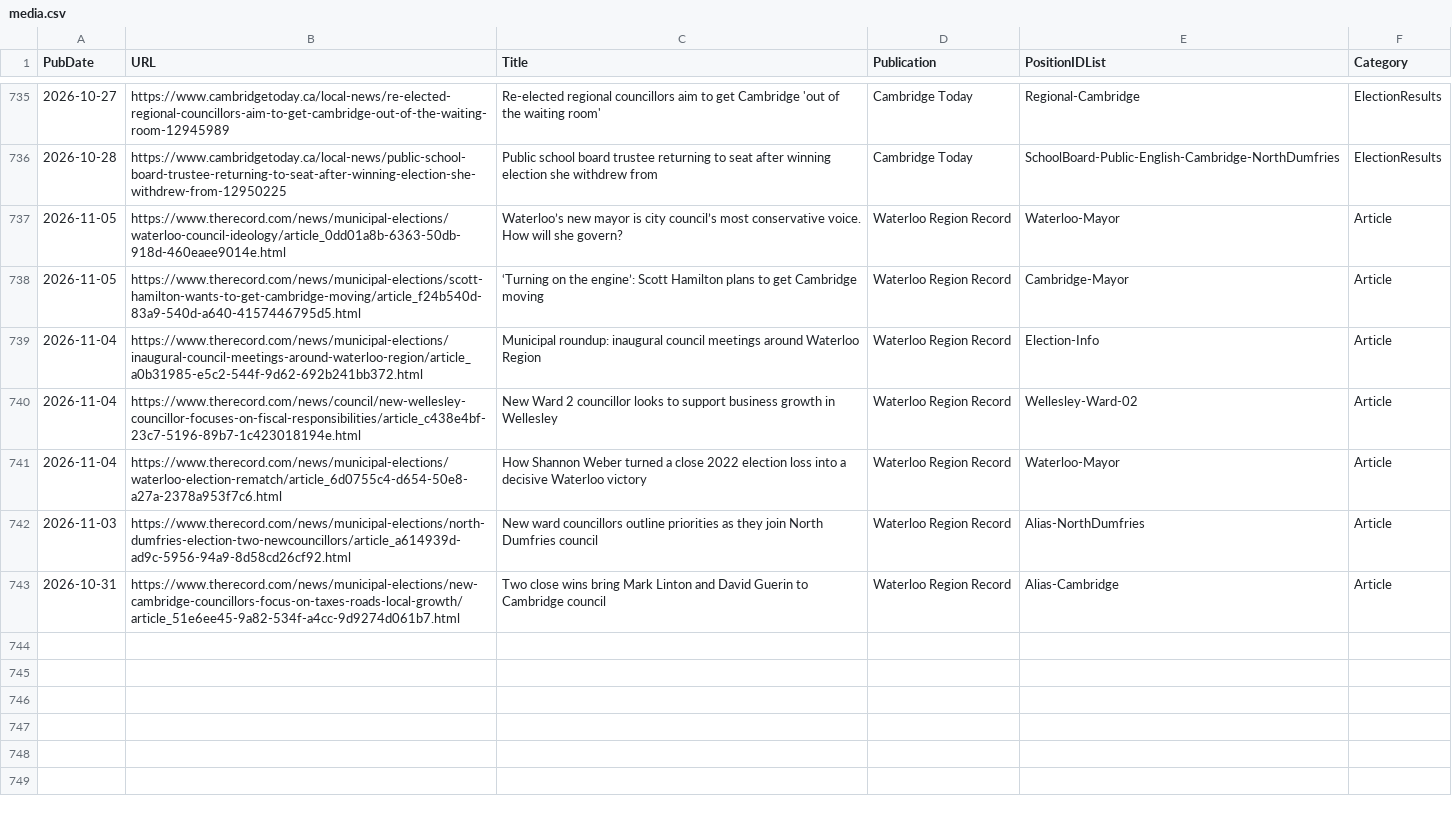
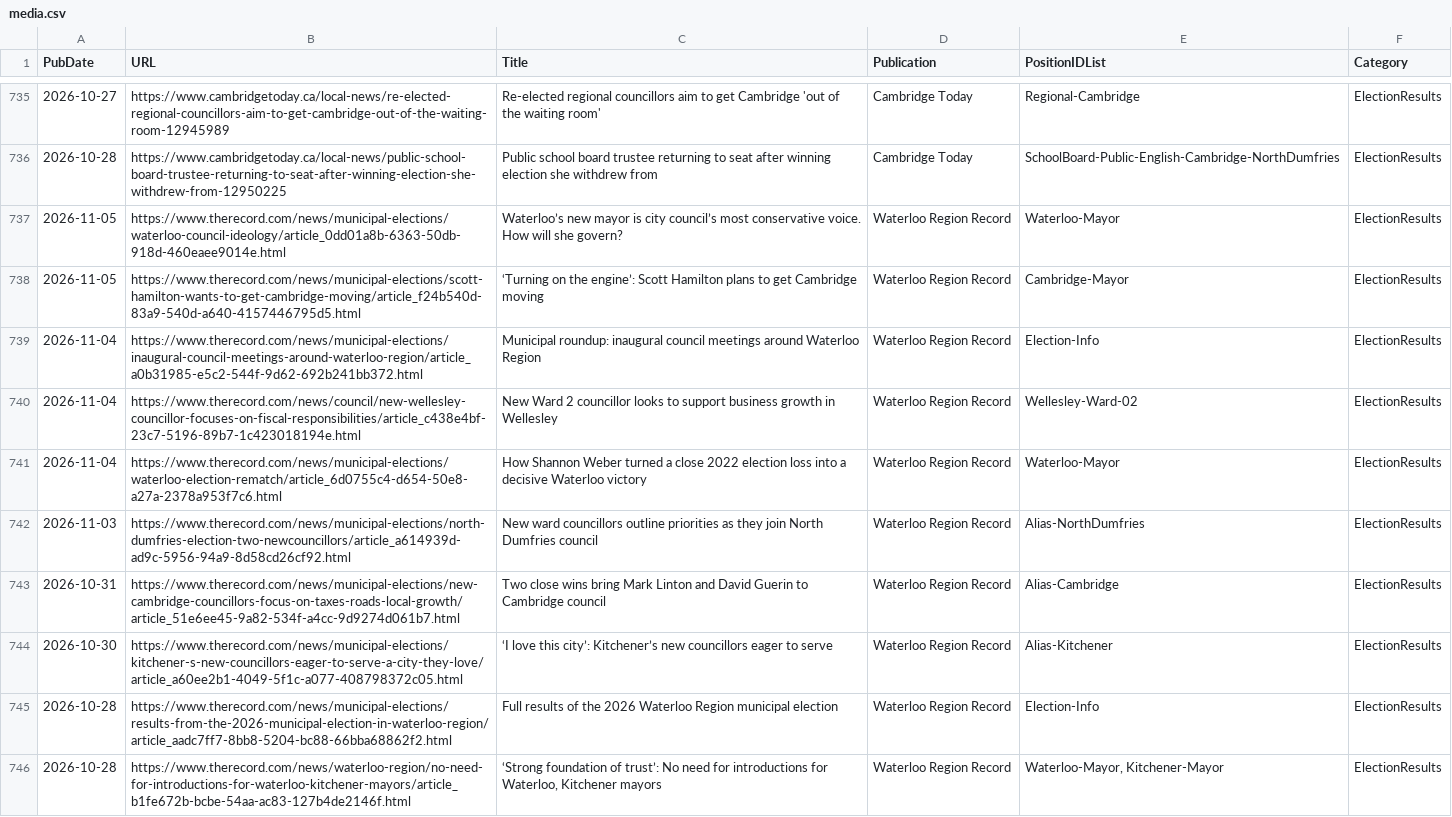
Before and after one commit to CivicTechWR/WRVotesMunicipal2026, a CSV file: docs/_data/sync/media.csv, drawn as a sheet; only a part is shown, gaps mark what is left out.

Commit message:
Auto-commit: updated media.csv from Google Docs

```diff
--- a/docs/_data/sync/media.csv
+++ b/docs/_data/sync/media.csv
@@ -736,8 +736,11 @@ PubDate,URL,Title,Publication,PositionIDList,Category
 2026-10-28,https://www.cambridgetoday.ca/local-news/public-school-board-trustee-returning-to-seat-after-winning-election-she-withdrew-from-12950225,Public school board trustee returning to seat after winning election she withdrew from,Cambridge Today,SchoolBoard-Public-English-Cambridge-NorthDumfries,ElectionResults
-2026-11-05,https://www.therecord.com/news/municipal-elections/waterloo-council-ideology/article_0dd01a8b-6363-50db-918d-460eaee9014e.html,Waterloo’s new mayor is city council’s most conservative voice. How will she govern?,Waterloo Region Record,Waterloo-Mayor,Article
-2026-11-05,https://www.therecord.com/news/municipal-elections/scott-hamilton-wants-to-get-cambridge-moving/article_f24b540d-83a9-540d-a640-4157446795d5.html,‘Turning on the engine’: Scott Hamilton plans to get Cambridge moving,Waterloo Region Record,Cambridge-Mayor,Article
-2026-11-04,https://www.therecord.com/news/municipal-elections/inaugural-council-meetings-around-waterloo-region/article_a0b31985-e5c2-544f-9d62-692b241bb372.html,Municipal roundup: inaugural council meetings around Waterloo Region,Waterloo Region Record,Election-Info,Article
-2026-11-04,https://www.therecord.com/news/council/new-wellesley-councillor-focuses-on-fiscal-responsibilities/article_c438e4bf-23c7-5196-89b7-1c423018194e.html,New Ward 2 councillor looks to support business growth in Wellesley,Waterloo Region Record,Wellesley-Ward-02,Article
-2026-11-04,https://www.therecord.com/news/municipal-elections/waterloo-election-rematch/article_6d0755c4-d654-50e8-a27a-2378a953f7c6.html,How Shannon Weber turned a close 2022 election loss into a decisive Waterloo victory,Waterloo Region Record,Waterloo-Mayor,Article
-2026-11-03,https://www.therecord.com/news/municipal-elections/north-dumfries-election-two-newcouncillors/article_a614939d-ad9c-5956-94a9-8d58cd26cf92.html,New ward councillors outline priorities as they join North Dumfries council,Waterloo Region Record,Alias-NorthDumfries,Article
-2026-10-31,https://www.therecord.com/news/municipal-elections/new-cambridge-councillors-focus-on-taxes-roads-local-growth/article_51e6ee45-9a82-534f-a4cc-9d9274d061b7.html,Two close wins bring Mark Linton and David Guerin to Cambridge council,Waterloo Region Record,Alias-Cambridge,Article
+2026-11-05,https://www.therecord.com/news/municipal-elections/waterloo-council-ideology/article_0dd01a8b-6363-50db-918d-460eaee9014e.html,Waterloo’s new mayor is city council’s most conservative voice. How will she govern?,Waterloo Region Record,Waterloo-Mayor,ElectionResults
+2026-11-05,https://www.therecord.com/news/municipal-elections/scott-hamilton-wants-to-get-cambridge-moving/article_f24b540d-83a9-540d-a640-4157446795d5.html,‘Turning on the engine’: Scott Hamilton plans to get Cambridge moving,Waterloo Region Record,Cambridge-Mayor,ElectionResults
+2026-11-04,https://www.therecord.com/news/municipal-elections/inaugural-council-meetings-around-waterloo-region/article_a0b31985-e5c2-544f-9d62-692b241bb372.html,Municipal roundup: inaugural council meetings around Waterloo Region,Waterloo Region Record,Election-Info,ElectionResults
+2026-11-04,https://www.therecord.com/news/council/new-wellesley-councillor-focuses-on-fiscal-responsibilities/article_c438e4bf-23c7-5196-89b7-1c423018194e.html,New Ward 2 councillor looks to support business growth in Wellesley,Waterloo Region Record,Wellesley-Ward-02,ElectionResults
+2026-11-04,https://www.therecord.com/news/municipal-elections/waterloo-election-rematch/article_6d0755c4-d654-50e8-a27a-2378a953f7c6.html,How Shannon Weber turned a close 2022 election loss into a decisive Waterloo victory,Waterloo Region Record,Waterloo-Mayor,ElectionResults
+2026-11-03,https://www.therecord.com/news/municipal-elections/north-dumfries-election-two-newcouncillors/article_a614939d-ad9c-5956-94a9-8d58cd26cf92.html,New ward councillors outline priorities as they join North Dumfries council,Waterloo Region Record,Alias-NorthDumfries,ElectionResults
+2026-10-31,https://www.therecord.com/news/municipal-elections/new-cambridge-councillors-focus-on-taxes-roads-local-growth/article_51e6ee45-9a82-534f-a4cc-9d9274d061b7.html,Two close wins bring Mark Linton and David Guerin to Cambridge council,Waterloo Region Record,Alias-Cambridge,ElectionResults
+2026-10-30,https://www.therecord.com/news/municipal-elections/kitchener-s-new-councillors-eager-to-serve-a-city-they-love/article_a60ee2b1-4049-5f1c-a077-408798372c05.html,‘I love this city’: Kitchener’s new councillors eager to serve,Waterloo Region Record,Alias-Kitchener,ElectionResults
+2026-10-28,https://www.therecord.com/news/municipal-elections/results-from-the-2026-municipal-election-in-waterloo-region/article_aadc7ff7-8bb8-5204-bc88-66bba68862f2.html,Full results of the 2026 Waterloo Region municipal election,Waterloo Region Record,Election-Info,ElectionResults
+2026-10-28,https://www.therecord.com/news/waterloo-region/no-need-for-introductions-for-waterloo-kitchener-mayors/article_b1fe672b-bcbe-54aa-ac83-127b4de2146f.html,"‘Strong foundation of trust’: No need for introductions for Waterloo, Kitchener mayors",Waterloo Region Record,"Waterloo-Mayor, Kitchener-Mayor",ElectionResults
```
